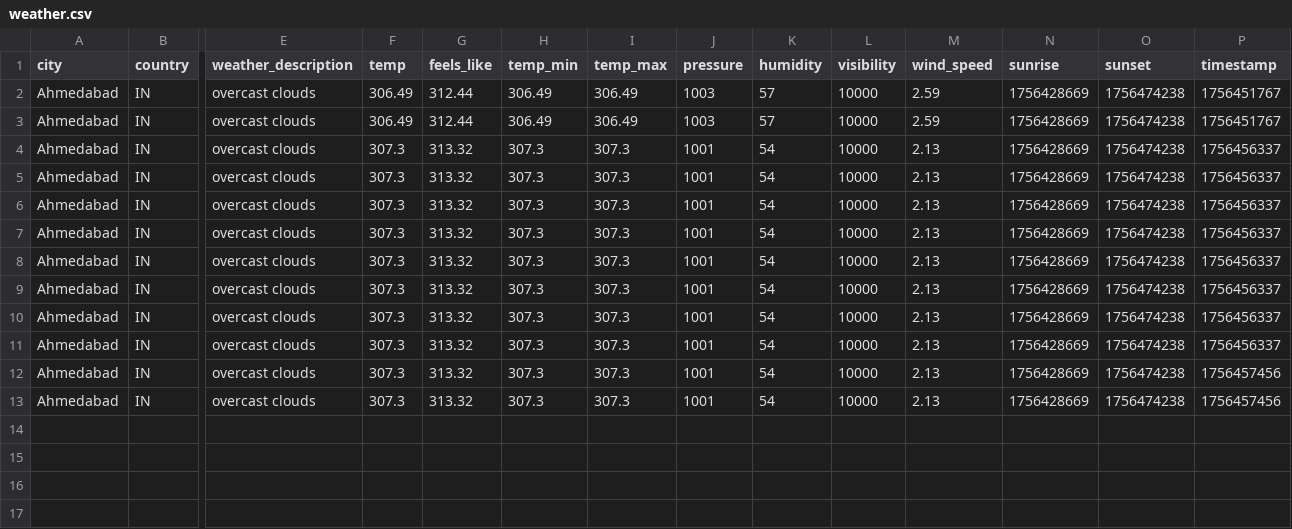
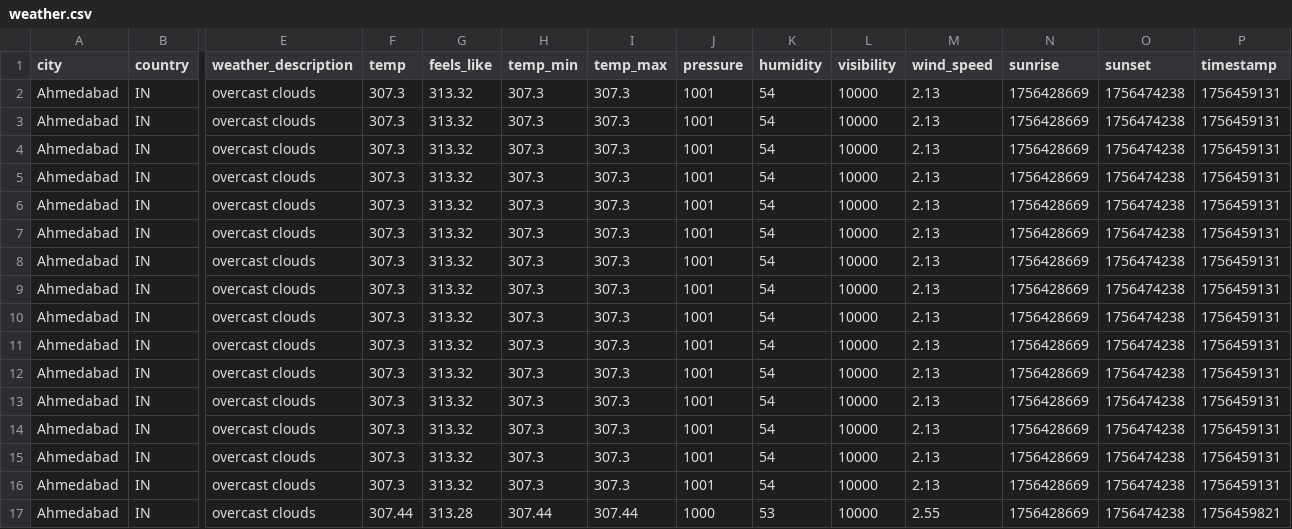
Before and after one commit to Preksha1404/Weather-Tracking-with-Pandas, a CSV file: weather.csv, drawn as a sheet; only a part is shown, gaps mark what is left out; rows hold the shown columns only; the diff names each change by its address in the sheet, - before the commit and + after, or states it on an @@ line.

Commit message:
Refactor weather data handling and update CSV output format

```diff
--- a/weather.csv
+++ b/weather.csv
-F2:F3 (temp): 306.49
+F2:F3 (temp): 307.3
-G2:G3 (feels_like): 312.44
+G2:G3 (feels_like): 313.32
-H2:H3 (temp_min): 306.49
+H2:H3 (temp_min): 307.3
-I2:I3 (temp_max): 306.49
+I2:I3 (temp_max): 307.3
-J2:J3 (pressure): 1003
+J2:J3 (pressure): 1001
-K2:K3 (humidity): 57
+K2:K3 (humidity): 54
-M2:M3 (wind_speed): 2.59
+M2:M3 (wind_speed): 2.13
-P2:P3 (timestamp): 1756451767
+P2:P3 (timestamp): 1756459131
-P4:P11 (timestamp): 1756456337
+P4:P11 (timestamp): 1756459131
-P12:P13 (timestamp): 1756457456
+P12:P13 (timestamp): 1756459131
+row 14: Ahmedabad | IN | overcast clouds | 307.3 | 313.32 | 307.3 | 307.3 | 1001 | 54 | 10000 | 2.13 | 1756428669 | 1756474238 | 1756459131
+row 15: Ahmedabad | IN | overcast clouds | 307.3 | 313.32 | 307.3 | 307.3 | 1001 | 54 | 10000 | 2.13 | 1756428669 | 1756474238 | 1756459131
+row 16: Ahmedabad | IN | overcast clouds | 307.3 | 313.32 | 307.3 | 307.3 | 1001 | 54 | 10000 | 2.13 | 1756428669 | 1756474238 | 1756459131
+row 17: Ahmedabad | IN | overcast clouds | 307.44 | 313.28 | 307.44 | 307.44 | 1000 | 53 | 10000 | 2.55 | 1756428669 | 1756474238 | 1756459821
```
Also changed, not shown: 1 other file.
